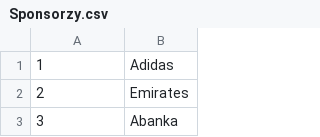
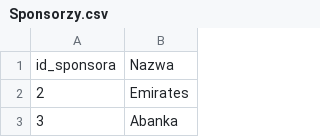
Before and after one commit to LucjanBator/Kluby, a CSV file: Excel/Sponsorzy.csv, drawn as a sheet; only a part is shown.

```diff
--- a/Excel/Sponsorzy.csv
+++ b/Excel/Sponsorzy.csv
@@ -1,2 +1,2 @@
-1;Adidas
+id_sponsora;Nazwa
 2;Emirates
```
Also changed, not shown: 16 other files.
